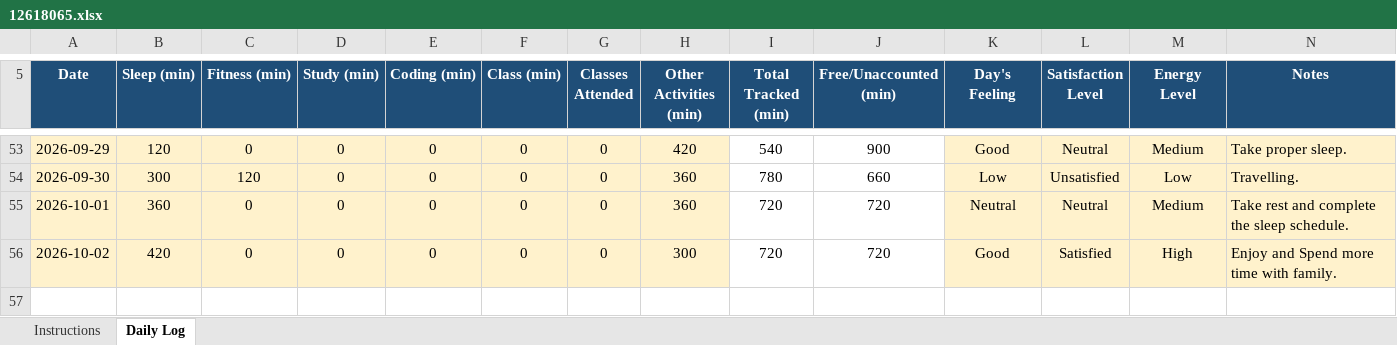
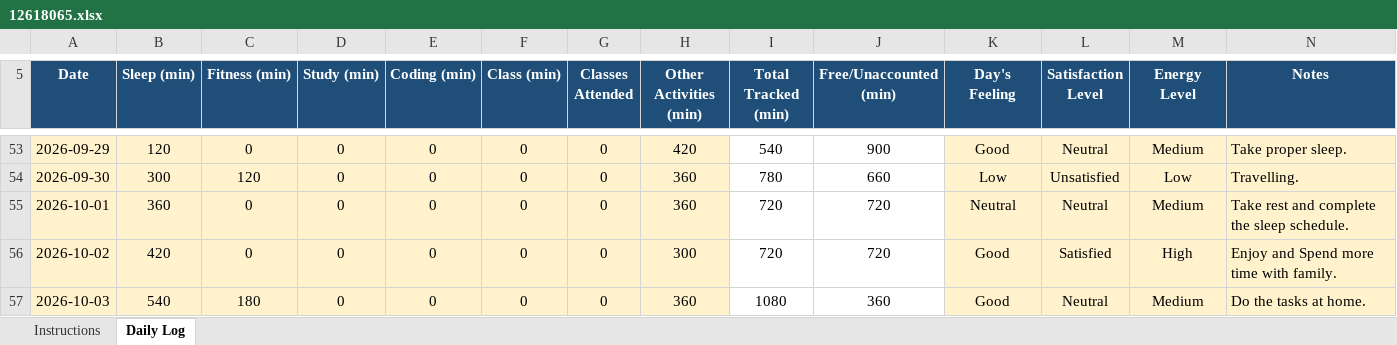
Before and after one commit to happysinghrajput8910-hue/CAP776, an Excel workbook: 12618065.xlsx, sheet Daily Log, drawn as a sheet; only a part is shown, gaps mark what is left out; values as stored, in another font and other column widths than the file's, no borders; conditional formats not drawn; the diff names each change by its address in the sheet, - before the commit and + after, or states it on an @@ line.

Commit message:
Updated

```diff
--- a/12618065.xlsx (sheet Daily Log)
+++ b/12618065.xlsx (sheet Daily Log)
+row 57: 2026-10-03 | 540 | 180 | 0 | 0 | 0 | 0 | 360 | 1080 | 360 | Good | Neutral | Medium | Do the tasks at home.
```
